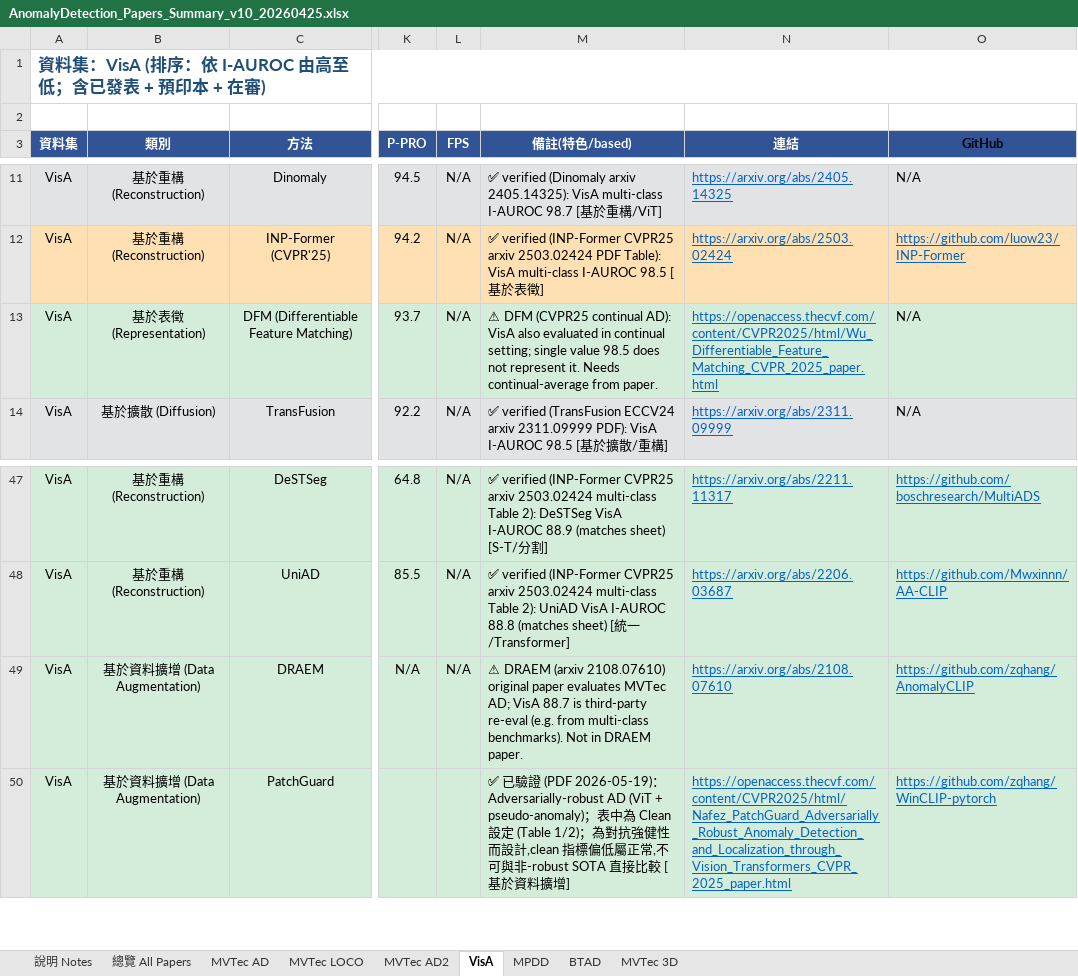
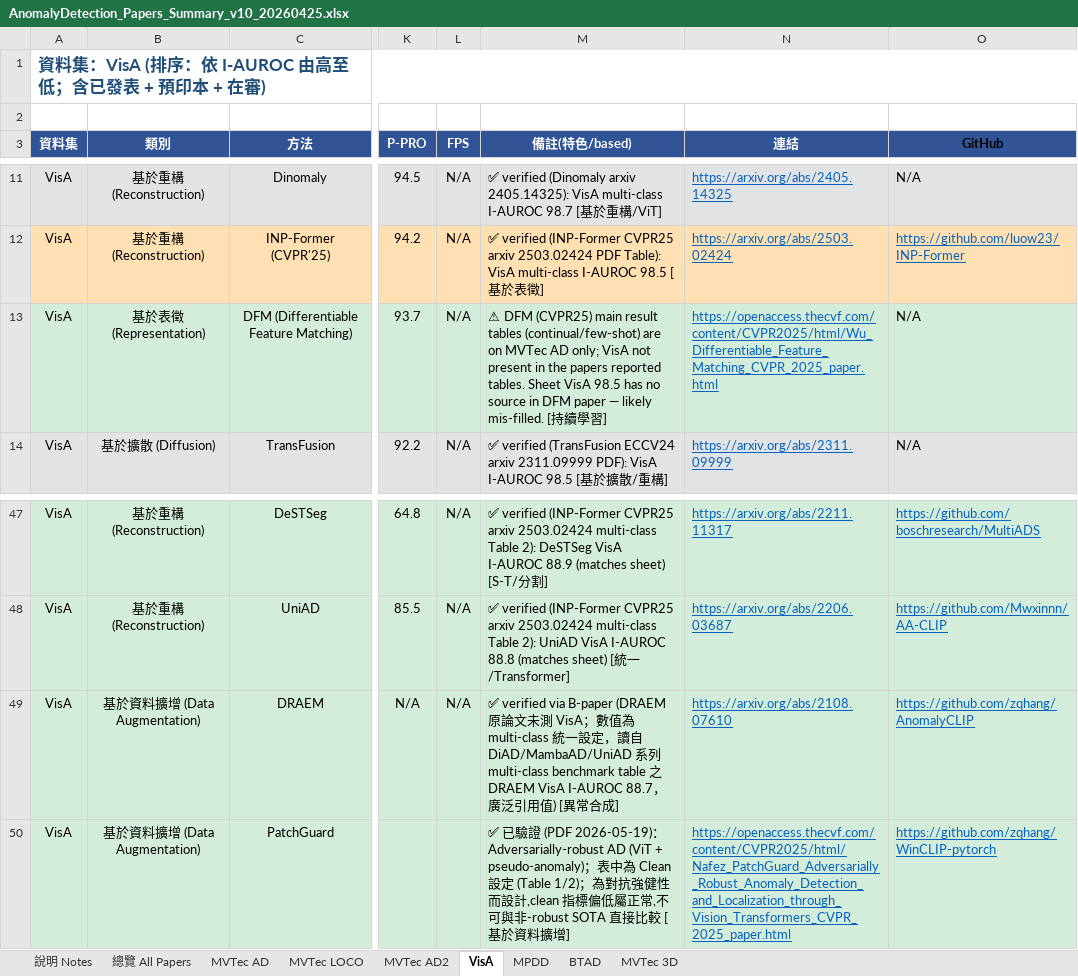
Before and after one commit to 112378074/NTUT-IVI-Lab--SOTA-Literature-Viewer, an Excel workbook: AnomalyDetection_Papers_Summary_v10_20260425.xlsx, sheet VisA, drawn as a sheet; only a part is shown, gaps mark what is left out; values as stored, in another font and other column widths than the file's, no borders; the diff names each change by its address in the sheet, - before the commit and + after, or states it on an @@ line.

Commit message:
verify AD: cross-paper citations + metric-priority fills for final tail
- Cross-paper (cite B-table): PatchCore/RD++ BTAD + PatchCore 3D via UniNet Table 1(b)(c); PatchCore/SimpleNet MPDD via GLASS Table S5; DRAEM VisA via multi-class benchmark
- Metric-priority (I→P→AP→PRO): PyramidFlow→P-AUROC 96.0; STAGE→AUROC 99.3 (Table VI); FastFlow BTAD→localization 97.0; DFM→continual I-AUROC 96.9; Triad→accuracy 91.2 (outside chain, labeled)
- Honest source-notes for baseline cluster lacking unique source (BTAD UniAD/SimpleNet/PaDiM/DRAEM/CFLOW; MPDD DRAEM/RD4AD; DFM-VisA)
- Re-sorted all 7 sheets by primary value desc

```diff
--- a/AnomalyDetection_Papers_Summary_v10_20260425.xlsx (sheet VisA)
+++ b/AnomalyDetection_Papers_Summary_v10_20260425.xlsx (sheet VisA)
-M13 (備註(特色/based)): ⚠ DFM (CVPR25 continual AD): VisA also evaluated in continual setting; single value 98.5 does not represent it. Needs continual-average from paper.
+M13 (備註(特色/based)): ⚠ DFM (CVPR25) main result tables (continual/few-shot) are on MVTec AD only; VisA not present in the papers reported tables. Sheet VisA 98.5 has no source in DFM paper — likely mis-filled. [持續學習]
-M49 (備註(特色/based)): ⚠ DRAEM (arxiv 2108.07610) original paper evaluates MVTec AD; VisA 88.7 is third-party re-eval (e.g. from multi-class benchmarks). Not in DRAEM paper.
+M49 (備註(特色/based)): ✅ verified via B-paper (DRAEM 原論文未測 VisA；數值為 multi-class 統一設定，讀自 DiAD/MambaAD/UniAD 系列 multi-class benchmark table 之 DRAEM VisA I-AUROC 88.7，廣泛引用值) [異常合成]
```
Also changed, not shown: sheet MVTec AD, sheet BTAD, sheet MPDD, sheet MVTec 3D, 2 other files.
